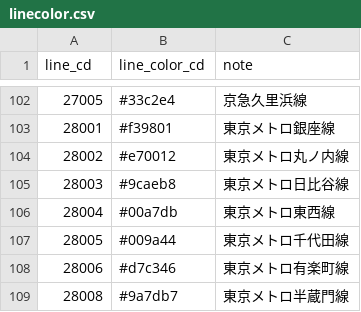
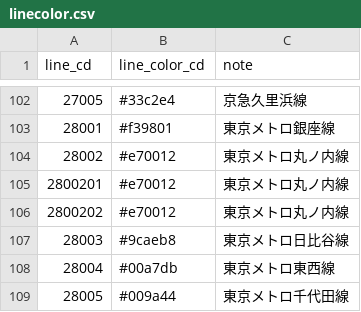
Before and after one commit to take4bcreators/cafe-train-prj, a CSV file: batch/csv/linecolor.csv, drawn as a sheet; only a part is shown, gaps mark what is left out; the shorter side is filled out with more unchanged rows; the diff names each change by its address in the sheet, - before the commit and + after, or states it on an @@ line.

```diff
--- a/batch/csv/linecolor.csv
+++ b/batch/csv/linecolor.csv
+row 105: 2800201 | #e70012 | 東京メトロ丸ノ内線
+row 106: 2800202 | #e70012 | 東京メトロ丸ノ内線
```
Also changed, not shown: batch/csv/defined_lineinfo.csv, batch/csv/defined_stationinfo.csv, 2 other files.
